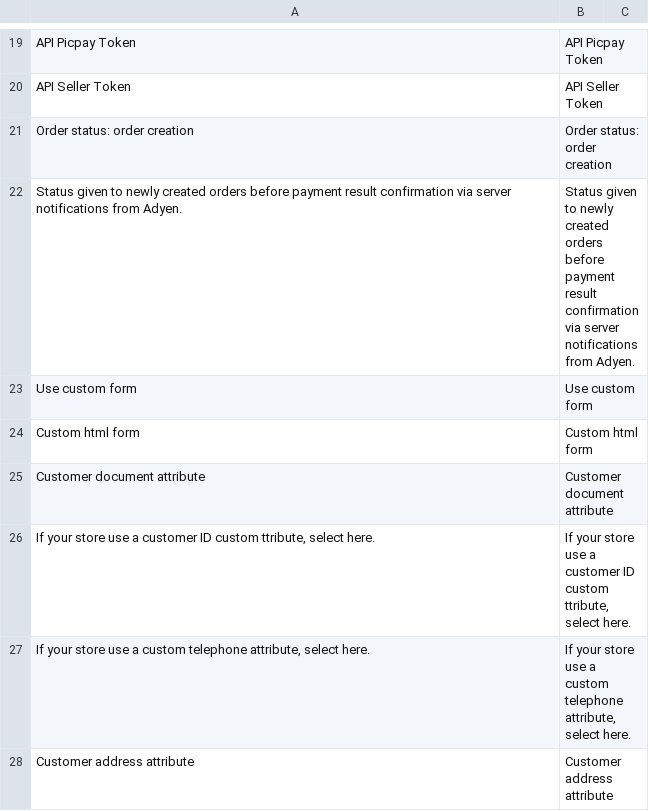
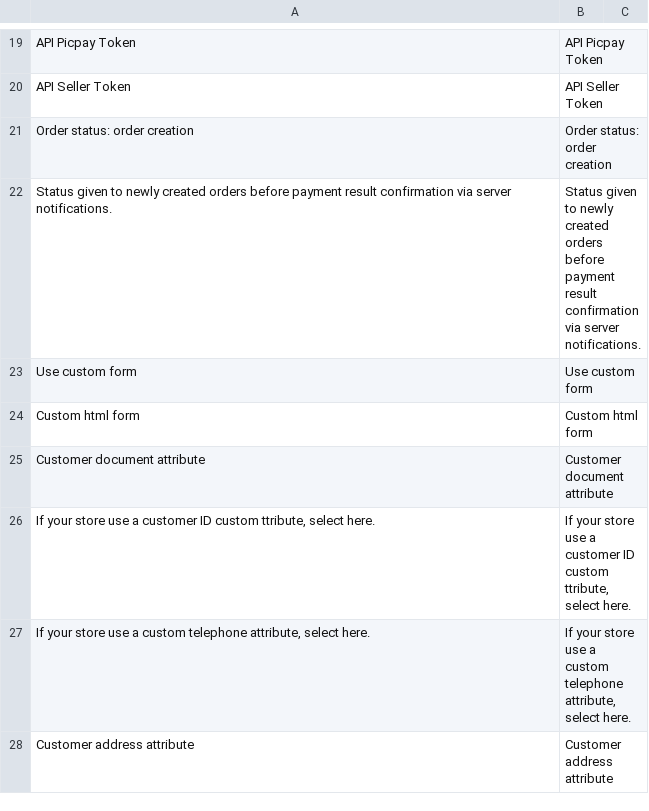
Before and after one commit to PicPay/magento1, a CSV file: app/locale/en_US/Picpay_Payment.csv, drawn as a sheet; only a part is shown, gaps mark what is left out.

Commit message:
Minors fixes on translation

```diff
--- a/app/locale/en_US/Picpay_Payment.csv
+++ b/app/locale/en_US/Picpay_Payment.csv
@@ -22,3 +22,3 @@
 "Order status: order creation","Order status: order creation"
-"Status given to newly created orders before payment result confirmation via server notifications from Adyen.","Status given to newly created orders before payment result confirmation via server notifications from Adyen."
+"Status given to newly created orders before payment result confirmation via server notifications.","Status given to newly created orders before payment result confirmation via server notifications."
 "Use custom form","Use custom form"
```
Also changed, not shown: 1 other file.
